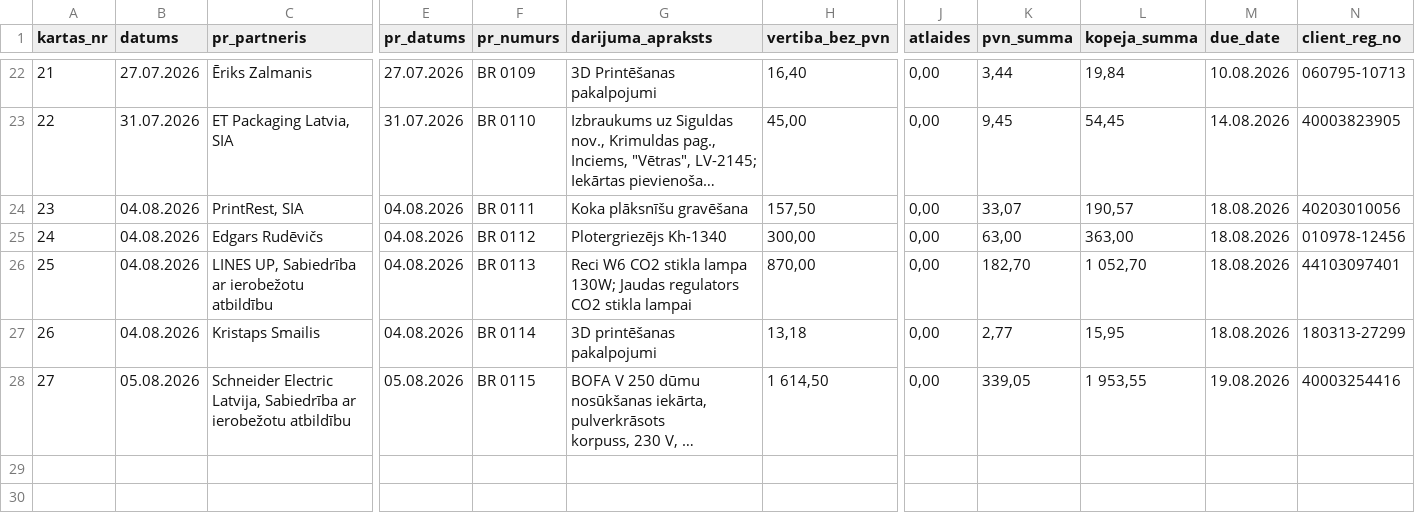
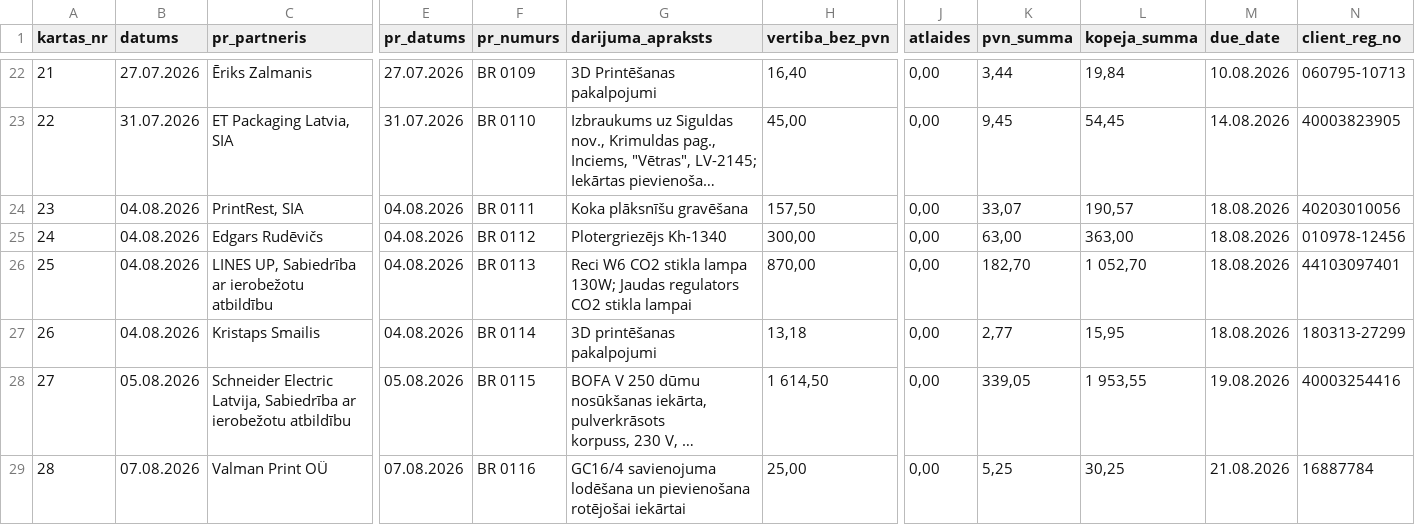
Before and after one commit to Andzhss/OnlinePavadzimes, a CSV file: OnlinePavadzimes/invoice_history.csv, drawn as a sheet; only a part is shown, gaps mark what is left out; long unchanged cells end in …; rows hold the shown columns only; the diff names each change by its address in the sheet, - before the commit and + after, or states it on an @@ line.

Commit message:
Pievieno BR 0116

```diff
--- a/OnlinePavadzimes/invoice_history.csv
+++ b/OnlinePavadzimes/invoice_history.csv
+row 29: 28 | 07.08.2026 | Valman Print OÜ | 07.08.2026 | BR 0116 | GC16/4 savienojuma lodēšana un pievienošana rotējošai iekārtai | 25,00 | 0,00 | 5,25 | 30,25 | 21.08.2026 | 16887784
```
